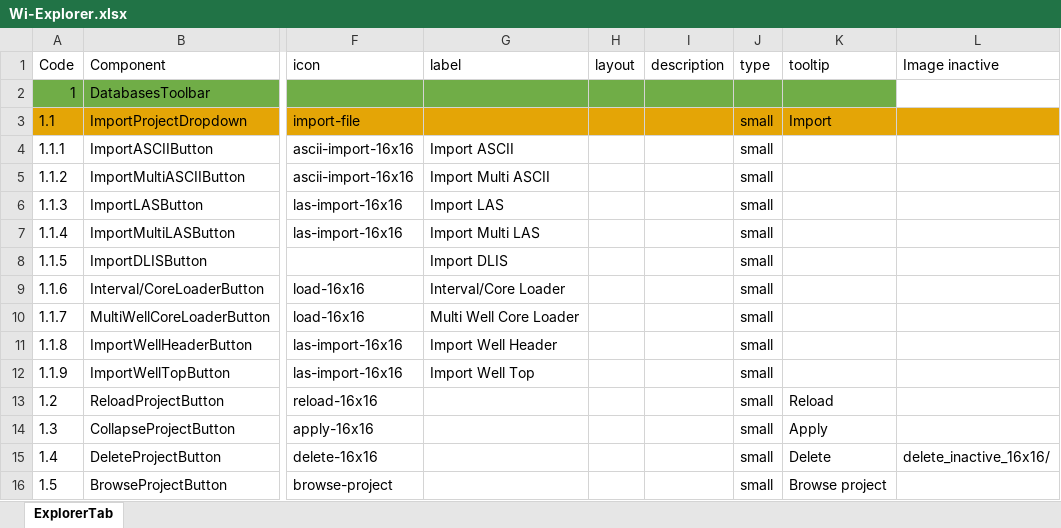
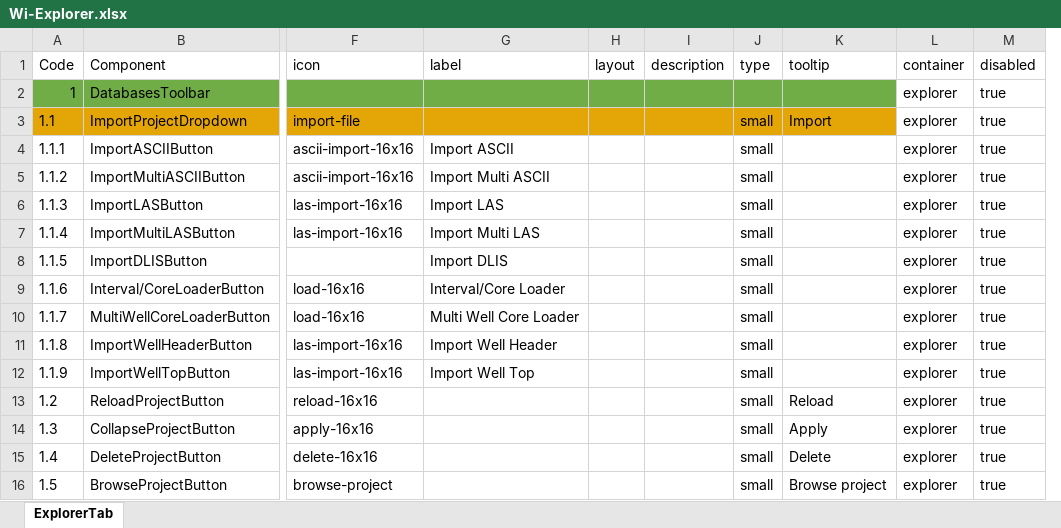
Before and after one commit to nhannt97hy/wi-angular, an Excel workbook: Wi-Explorer.xlsx, sheet ExplorerTab, drawn as a sheet; only a part is shown, gaps mark what is left out; values as stored, in another font and other column widths than the file's, no borders; removed rows and columns are numbered as before the commit, all else as after; the diff names each change by its address in the sheet, - before the commit and + after, or states it on an @@ line.

```diff
--- a/Wi-Explorer.xlsx (sheet ExplorerTab)
+++ b/Wi-Explorer.xlsx (sheet ExplorerTab)
-column L (Image inactive), row 15: delete_inactive_16x16/
+column L (container), rows 2-16: all explorer
+column M (disabled), rows 2-16: all true
```
Also changed, not shown: Wi-UI.xlsx, 6 other files.
